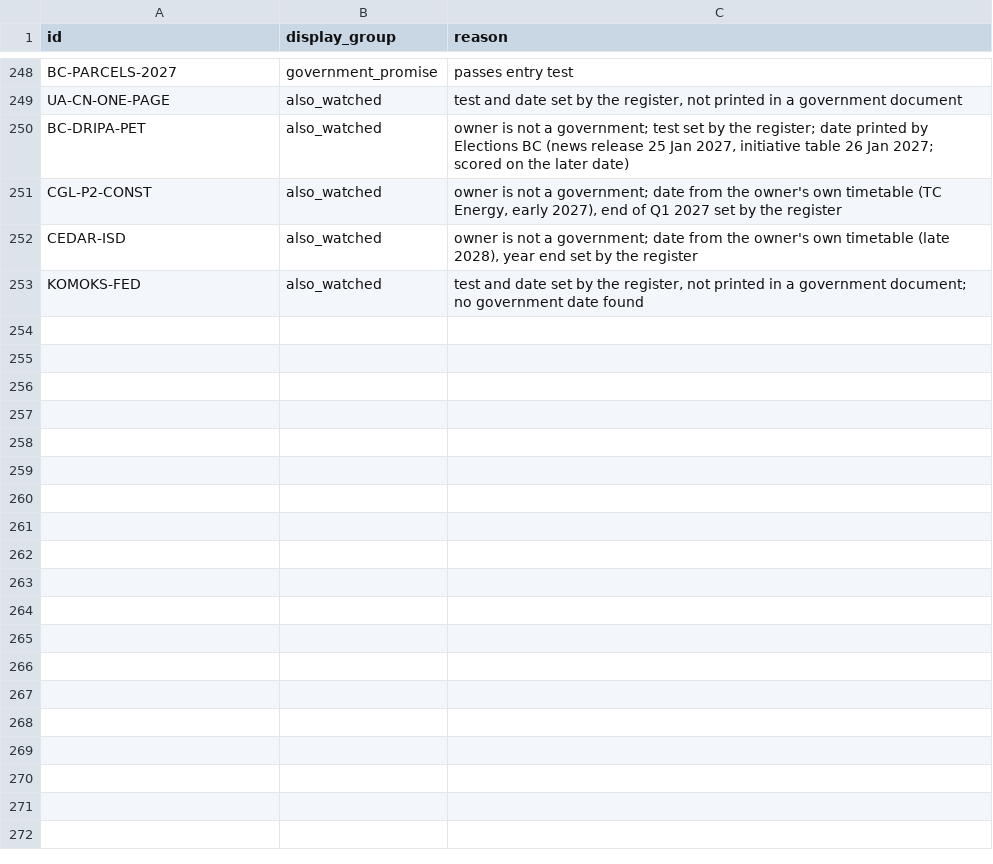
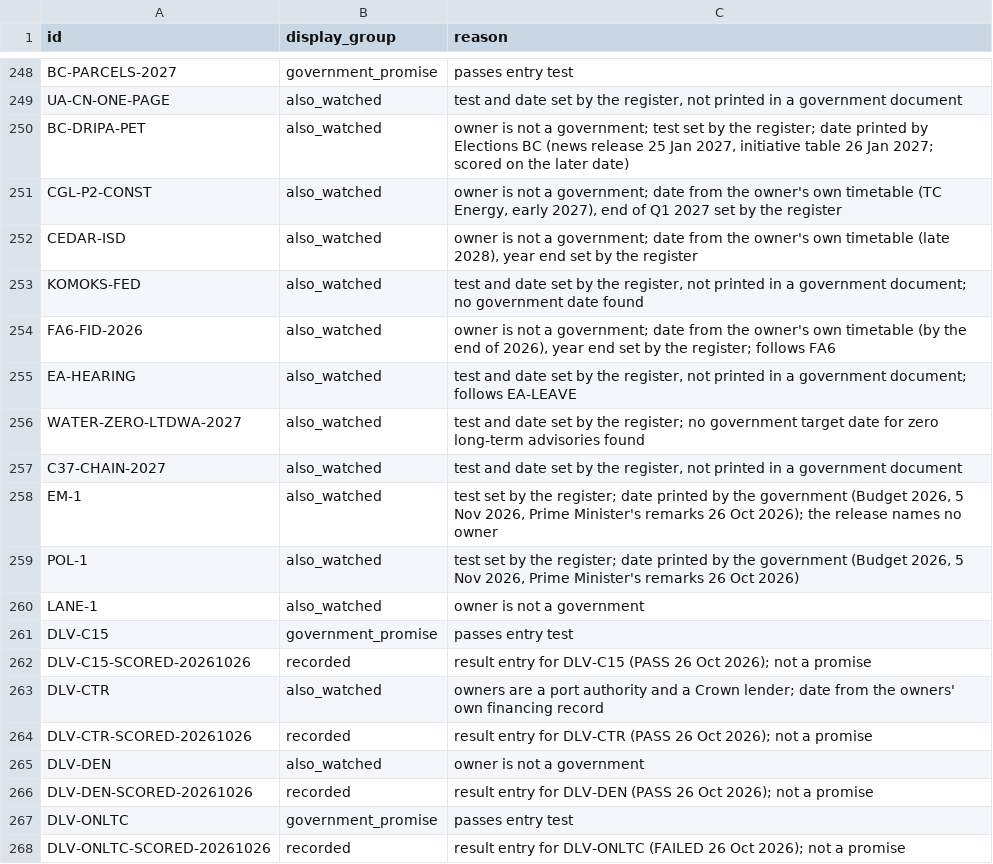
Before and after one commit to Citizenheldrecord/register, a CSV file: data/display-groups.csv, drawn as a sheet; only a part is shown, gaps mark what is left out; the diff names each change by its address in the sheet, - before the commit and + after, or states it on an @@ line.

Commit message:
Register build 2026-10-26g: eleven rows (part 3)

```diff
--- a/data/display-groups.csv
+++ b/data/display-groups.csv
+row 254: FA6-FID-2026 | also_watched | owner is not a government; date from the owner's own timetable (by the end of 2026), year end set by the register; follows FA6
+row 255: EA-HEARING | also_watched | test and date set by the register, not printed in a government document; follows EA-LEAVE
+row 256: WATER-ZERO-LTDWA-2027 | also_watched | test and date set by the register; no government target date for zero long-term advisories found
+row 257: C37-CHAIN-2027 | also_watched | test and date set by the register, not printed in a government document
+row 258: EM-1 | also_watched | test set by the register; date printed by the government (Budget 2026, 5 Nov 2026, Prime Minister's remarks 26 Oct 2026); the release names no owner
+row 259: POL-1 | also_watched | test set by the register; date printed by the government (Budget 2026, 5 Nov 2026, Prime Minister's remarks 26 Oct 2026)
+row 260: LANE-1 | also_watched | owner is not a government
+row 261: DLV-C15 | government_promise | passes entry test
+row 262: DLV-C15-SCORED-20261026 | recorded | result entry for DLV-C15 (PASS 26 Oct 2026); not a promise
+row 263: DLV-CTR | also_watched | owners are a port authority and a Crown lender; date from the owners' own financing record
+row 264: DLV-CTR-SCORED-20261026 | recorded | result entry for DLV-CTR (PASS 26 Oct 2026); not a promise
+row 265: DLV-DEN | also_watched | owner is not a government
+row 266: DLV-DEN-SCORED-20261026 | recorded | result entry for DLV-DEN (PASS 26 Oct 2026); not a promise
+row 267: DLV-ONLTC | government_promise | passes entry test
+row 268: DLV-ONLTC-SCORED-20261026 | recorded | result entry for DLV-ONLTC (FAILED 26 Oct 2026); not a promise
```
Also changed, not shown: 1 other file.
